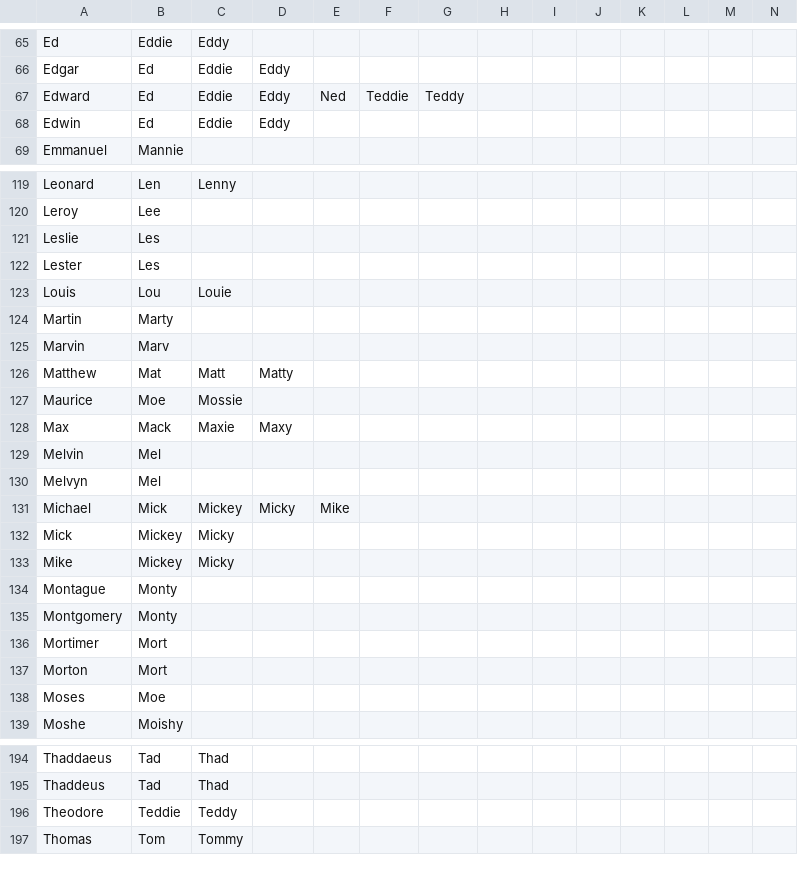
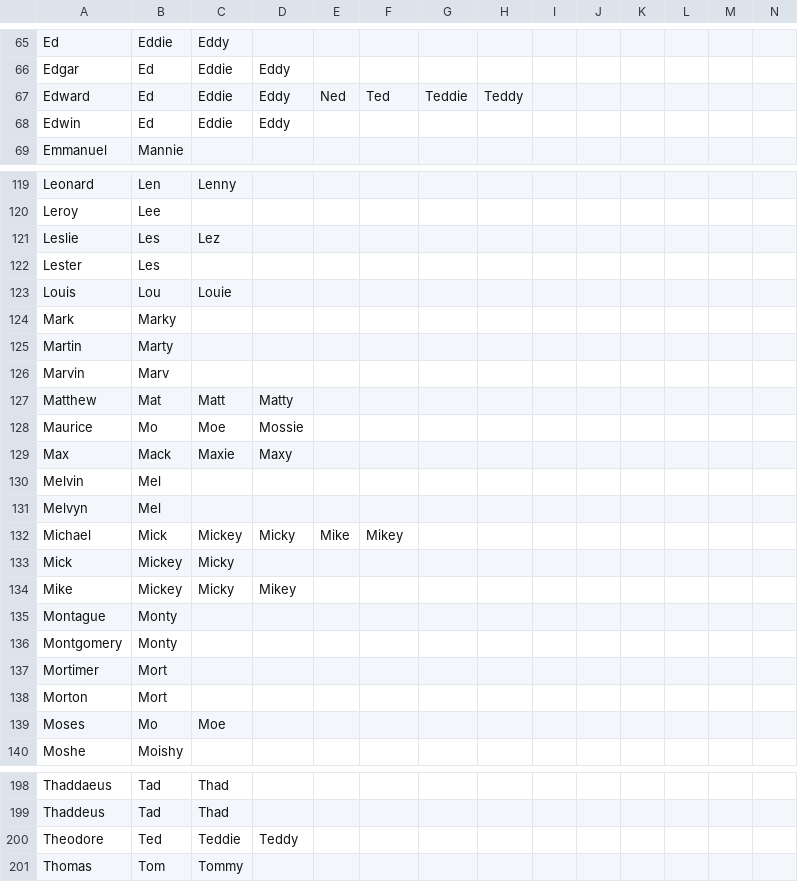
Before and after one commit to HaJongler/diminutives.db, a CSV file: gen/male_diminutives.csv, drawn as a sheet; only a part is shown, gaps mark what is left out; the diff covers the shown part only.

Commit message:
Regenerated `gen/male_diminutives.csv` after making changes to Wiktionary.
* male_diminutives.csv
  Merge in differences.

```diff
--- a/gen/male_diminutives.csv
+++ b/gen/male_diminutives.csv
@@ -66,3 +66,3 @@ Ed,Eddie,Eddy
 Edgar,Ed,Eddie,Eddy
-Edward,Ed,Eddie,Eddy,Ned,Teddie,Teddy
+Edward,Ed,Eddie,Eddy,Ned,Ted,Teddie,Teddy
 Edwin,Ed,Eddie,Eddy
@@ -120,5 +120,6 @@ Leonard,Len,Lenny
 Leroy,Lee
-Leslie,Les
+Leslie,Les,Lez
 Lester,Les
 Louis,Lou,Louie
+Mark,Marky
 Martin,Marty
@@ -126,3 +127,3 @@ Marvin,Marv
 Matthew,Mat,Matt,Matty
-Maurice,Moe,Mossie
+Maurice,Mo,Moe,Mossie
 Max,Mack,Maxie,Maxy
@@ -130,5 +131,5 @@ Melvin,Mel
 Melvyn,Mel
-Michael,Mick,Mickey,Micky,Mike
+Michael,Mick,Mickey,Micky,Mike,Mikey
 Mick,Mickey,Micky
-Mike,Mickey,Micky
+Mike,Mickey,Micky,Mikey
 Montague,Monty
@@ -137,3 +138,3 @@ Mortimer,Mort
 Morton,Mort
-Moses,Moe
+Moses,Mo,Moe
 Moshe,Moishy
@@ -195,3 +199,3 @@ Thaddaeus,Tad,Thad
 Thaddeus,Tad,Thad
-Theodore,Teddie,Teddy
+Theodore,Ted,Teddie,Teddy
 Thomas,Tom,Tommy
```
Also changed, not shown: 3 added rows and 9 edited cells elsewhere in this file, male_diminutives.csv.
